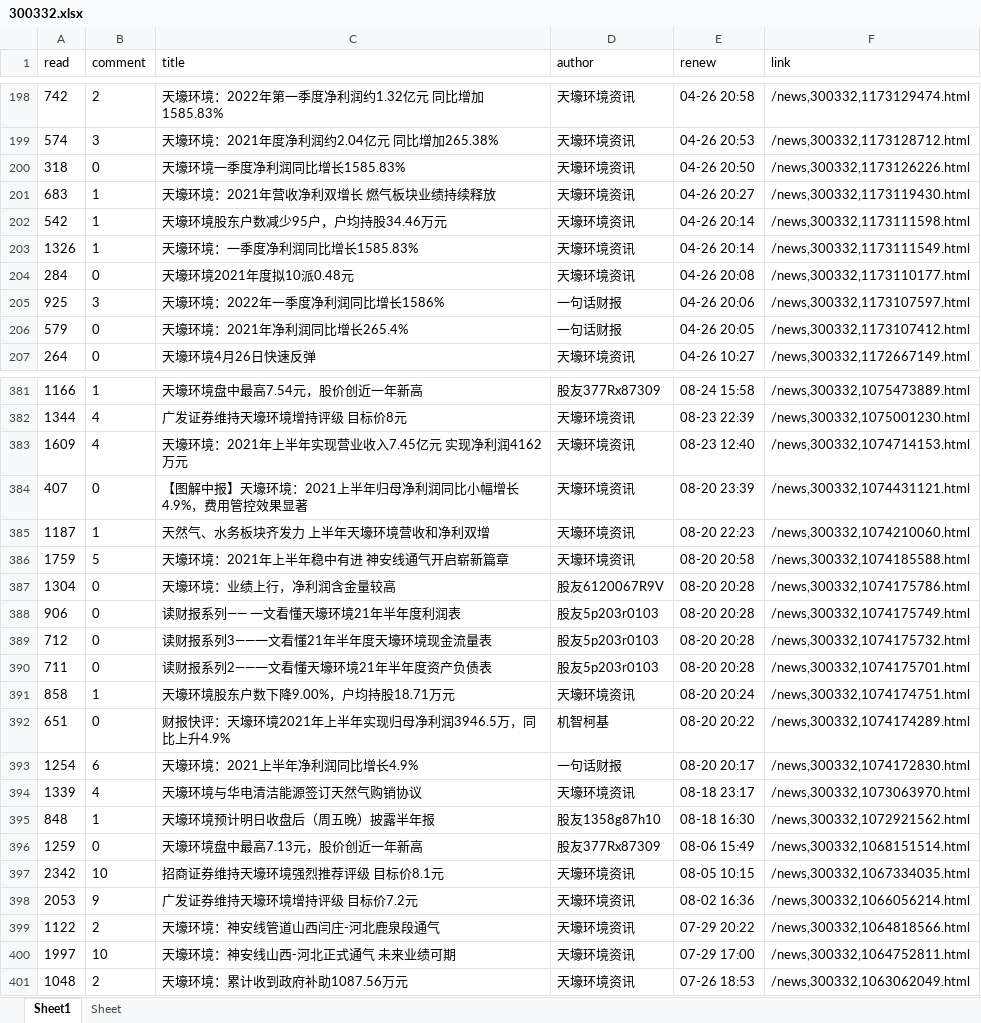
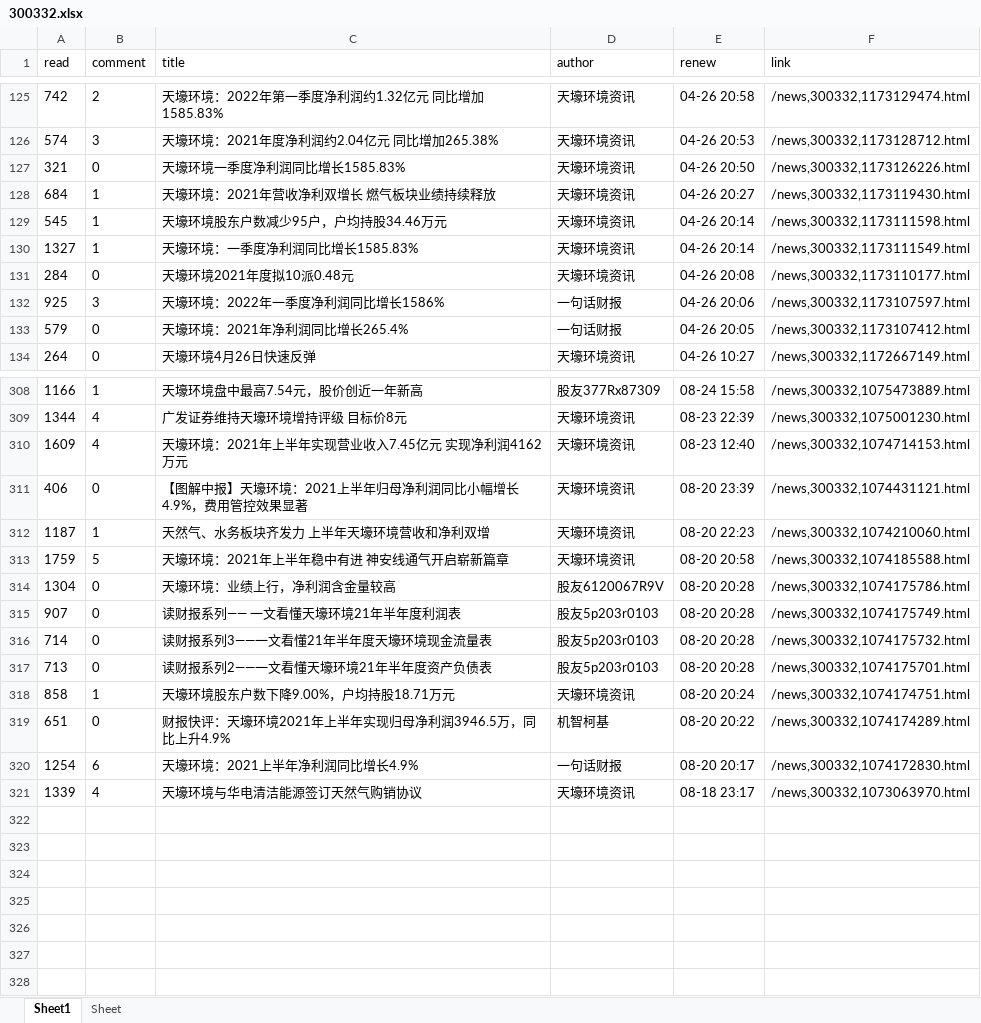
Before and after one commit to PXY11/trading-optimize, an Excel workbook: news/300332.xlsx, sheet Sheet1, drawn as a sheet; only a part is shown, gaps mark what is left out; values as stored, in another font and other column widths than the file's, no borders; removed rows and columns are numbered as before the commit, all else as after; the diff covers the shown part only; the diff names each change by its address in the sheet, - before the commit and + after, or states it on an @@ line.

```diff
--- a/news/300332.xlsx (sheet Sheet1)
+++ b/news/300332.xlsx (sheet Sheet1)
-A127 (read): 318
+A127 (read): 321
-A128 (read): 683
+A128 (read): 684
-A129 (read): 542
+A129 (read): 545
-A130 (read): 1326
+A130 (read): 1327
-A311 (read): 407
+A311 (read): 406
-A315 (read): 906
+A315 (read): 907
-A316 (read): 712
+A316 (read): 714
-A317 (read): 711
+A317 (read): 713
-row 395: 848 | 1 | 天壕环境预计明日收盘后（周五晚）披露半年报 | 股友1358g87h10 | 08-18 16:30 | /news,300332,1072921562.html
-row 396: 1259 | 0 | 天壕环境盘中最高7.13元，股价创近一年新高 | 股友377Rx87309 | 08-06 15:49 | /news,300332,1068151514.html
-row 397: 2342 | 10 | 招商证券维持天壕环境强烈推荐评级 目标价8.1元 | 天壕环境资讯 | 08-05 10:15 | /news,300332,1067334035.html
-row 398: 2053 | 9 | 广发证券维持天壕环境增持评级 目标价7.2元 | 天壕环境资讯 | 08-02 16:36 | /news,300332,1066056214.html
-row 399: 1122 | 2 | 天壕环境：神安线管道山西闫庄-河北鹿泉段通气 | 天壕环境资讯 | 07-29 20:22 | /news,300332,1064818566.html
-row 400: 1997 | 10 | 天壕环境：神安线山西-河北正式通气 未来业绩可期 | 天壕环境资讯 | 07-29 17:00 | /news,300332,1064752811.html
-row 401: 1048 | 2 | 天壕环境：累计收到政府补助1087.56万元 | 天壕环境资讯 | 07-26 18:53 | /news,300332,1063062049.html
```
Also changed, not shown: 7 added rows, 80 removed rows and 139 edited cells elsewhere in this sheet, ann/002078.SZ.xlsx, ann/300487.SZ.xlsx, 31 other files.
